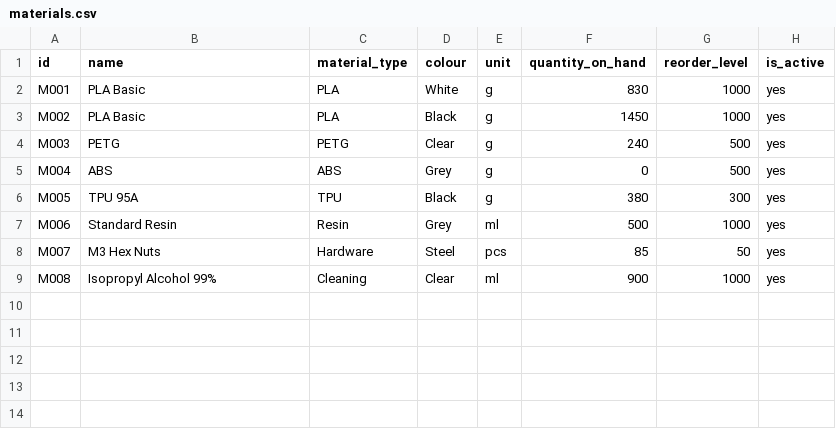
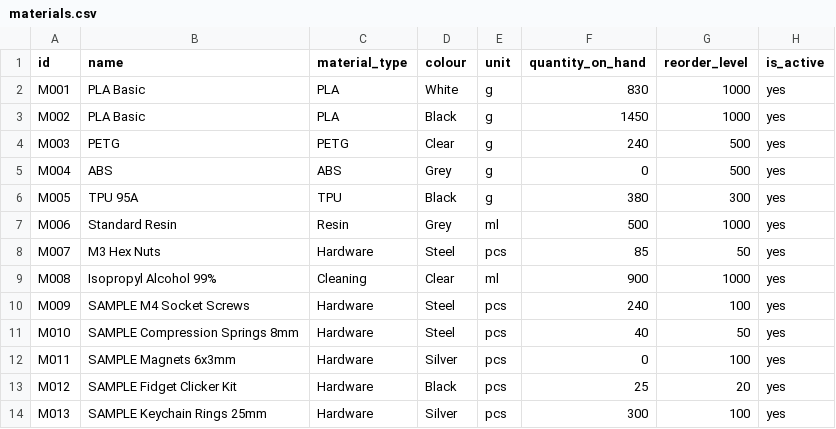
Before and after one commit to aliciajabing-ux/stinablis-tracker, a CSV file: sample_data/materials.csv, drawn as a sheet; the diff names each change by its address in the sheet, - before the commit and + after, or states it on an @@ line.

```diff
--- a/sample_data/materials.csv
+++ b/sample_data/materials.csv
+row 10: M009 | SAMPLE M4 Socket Screws | Hardware | Steel | pcs | 240 | 100 | yes
+row 11: M010 | SAMPLE Compression Springs 8mm | Hardware | Steel | pcs | 40 | 50 | yes
+row 12: M011 | SAMPLE Magnets 6x3mm | Hardware | Silver | pcs | 0 | 100 | yes
+row 13: M012 | SAMPLE Fidget Clicker Kit | Hardware | Black | pcs | 25 | 20 | yes
+row 14: M013 | SAMPLE Keychain Rings 25mm | Hardware | Silver | pcs | 300 | 100 | yes
```
Also changed, not shown: sample_data/stock_movements.csv, sample_data/supplier_offers.csv, 8 other files.
